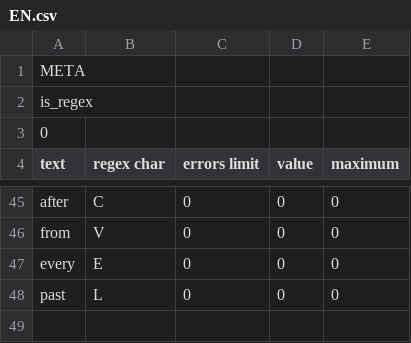
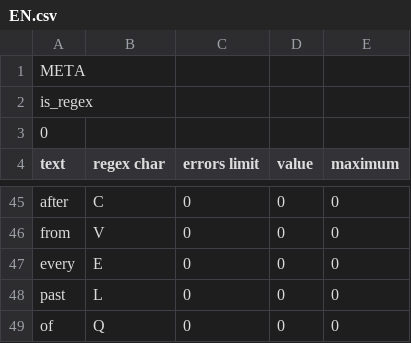
Before and after one commit to alordash/date-parser, a CSV file: lib/expressions/EN.csv, drawn as a sheet; only a part is shown, gaps mark what is left out.

Commit message:
Added "of" 'Q'

```diff
--- a/lib/expressions/EN.csv
+++ b/lib/expressions/EN.csv
@@ -48 +48,2 @@ every;E;0;0;0
 past;L;0;0;0
+of;Q;0;0;0
```
